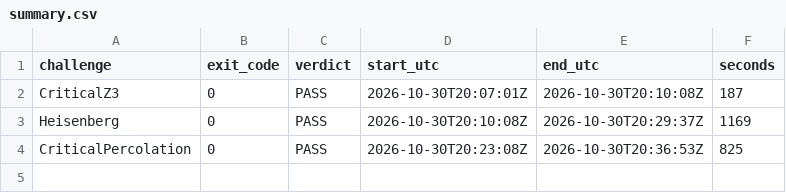
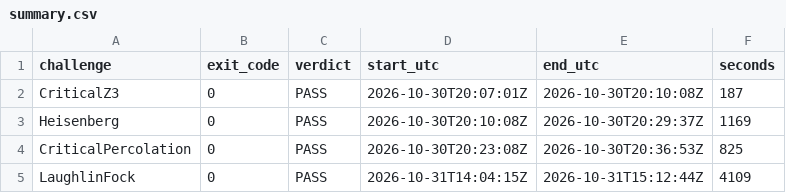
Before and after one commit to ukbiwin-oss/openai-math-verification, a CSV file: replications/machine-2-2026-10-30/summary.csv, drawn as a sheet; the diff names each change by its address in the sheet, - before the commit and + after, or states it on an @@ line.

```diff
--- a/replications/machine-2-2026-10-30/summary.csv
+++ b/replications/machine-2-2026-10-30/summary.csv
+row 5: LaughlinFock | 0 | PASS | 2026-10-31T14:04:15Z | 2026-10-31T15:12:44Z | 4109
```
Also changed, not shown: 3 other files.
